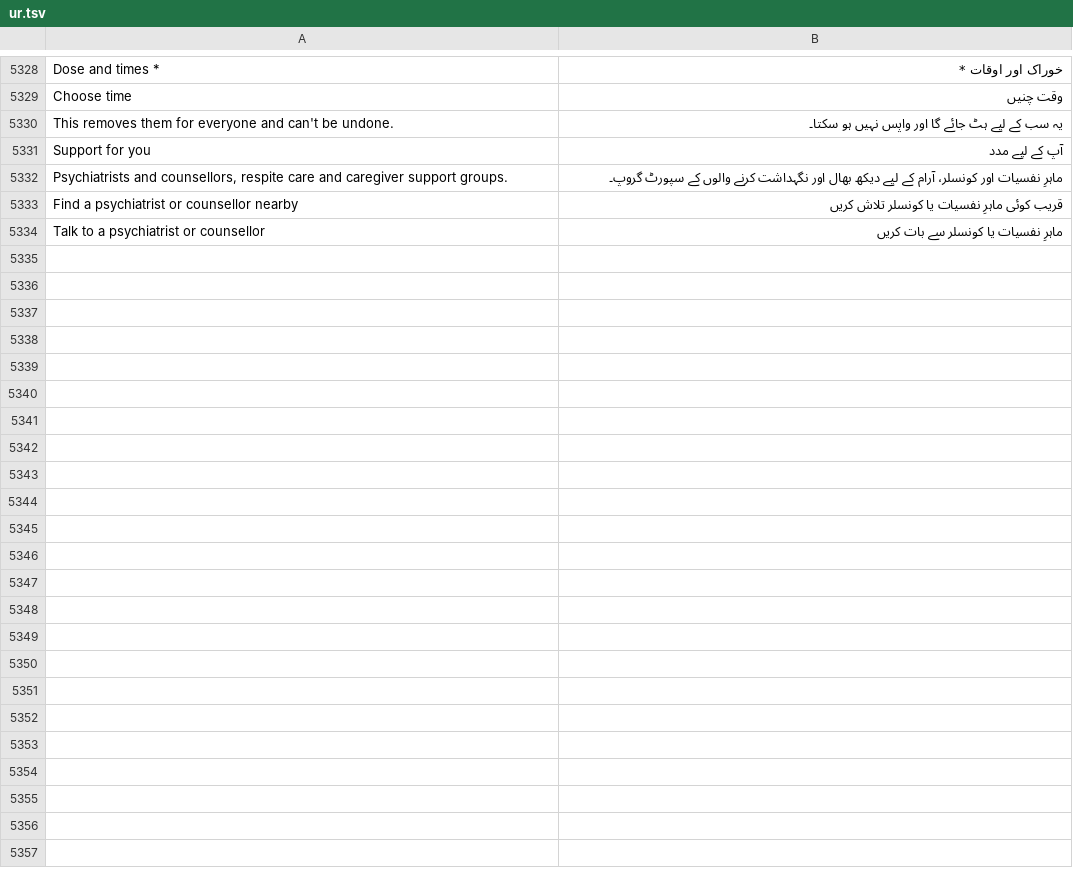
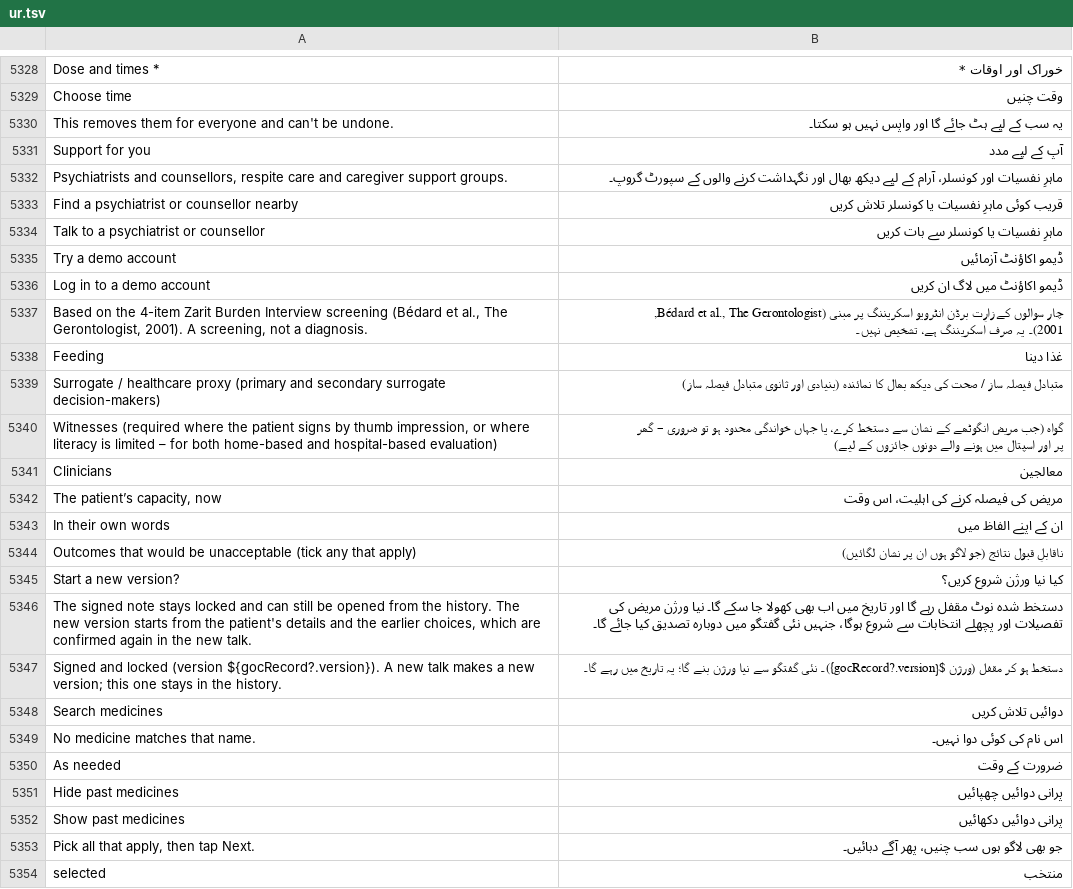
Before and after one commit to basithladdu/healthathon, a TSV file: android/app/src/main/resources/i18n/ur.tsv, drawn as a sheet; only a part is shown, gaps mark what is left out; the diff covers the shown part only.

```diff
--- a/android/app/src/main/resources/i18n/ur.tsv
+++ b/android/app/src/main/resources/i18n/ur.tsv
@@ -5334 +5334,21 @@ Find a psychiatrist or counsellor nearby	قریب کوئی ماہرِ نفسیا
 Talk to a psychiatrist or counsellor	ماہرِ نفسیات یا کونسلر سے بات کریں
+Try a demo account	ڈیمو اکاؤنٹ آزمائیں
+Log in to a demo account	ڈیمو اکاؤنٹ میں لاگ ان کریں
+Based on the 4-item Zarit Burden Interview screening (Bédard et al., The Gerontologist, 2001). A screening, not a diagnosis.	چار سوالوں کے زارِت برڈن انٹرویو اسکریننگ پر مبنی (Bédard et al., The Gerontologist, 2001)۔ یہ صرف اسکریننگ ہے، تشخیص نہیں۔
+Feeding	غذا دینا
+Surrogate / healthcare proxy (primary and secondary surrogate decision-makers)	متبادل فیصلہ ساز / صحت کی دیکھ بھال کا نمائندہ (بنیادی اور ثانوی متبادل فیصلہ ساز)
+Witnesses  (required where the patient signs by thumb impression, or where literacy is limited – for both home-based and hospital-based evaluation)	گواہ  (جب مریض انگوٹھے کے نشان سے دستخط کرے، یا جہاں خواندگی محدود ہو تو ضروری – گھر پر اور اسپتال میں ہونے والے دونوں جائزوں کے لیے)
+Clinicians	معالجین
+The patient’s capacity, now	مریض کی فیصلہ کرنے کی اہلیت، اس وقت
+In their own words	ان کے اپنے الفاظ میں
+Outcomes that would be unacceptable  (tick any that apply)	ناقابلِ قبول نتائج  (جو لاگو ہوں ان پر نشان لگائیں)
+Start a new version?	کیا نیا ورژن شروع کریں؟
+The signed note stays locked and can still be opened from the history. The new version starts from the patient's details and the earlier choices, which are confirmed again in the new talk.	دستخط شدہ نوٹ مقفل رہے گا اور تاریخ میں اب بھی کھولا جا سکے گا۔ نیا ورژن مریض کی تفصیلات اور پچھلے انتخابات سے شروع ہوگا، جنہیں نئی گفتگو میں دوبارہ تصدیق کیا جائے گا۔
+Signed and locked (version ${gocRecord?.version}). A new talk makes a new version; this one stays in the history.	دستخط ہو کر مقفل (ورژن ${gocRecord?.version})۔ نئی گفتگو سے نیا ورژن بنے گا؛ یہ تاریخ میں رہے گا۔
+Search medicines	دوائیں تلاش کریں
+No medicine matches that name.	اس نام کی کوئی دوا نہیں۔
+As needed	ضرورت کے وقت
+Hide past medicines	پرانی دوائیں چھپائیں
+Show past medicines	پرانی دوائیں دکھائیں
+Pick all that apply, then tap Next.	جو بھی لاگو ہوں سب چنیں، پھر آگے دبائیں۔
+selected	منتخب
```
Also changed, not shown: 16 added rows elsewhere in this file, android/app/src/main/resources/i18n/kn.tsv, android/app/src/main/resources/i18n/te.tsv, 18 other files.
